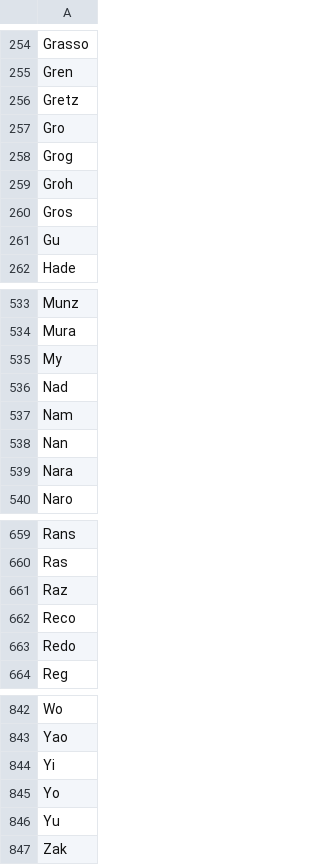
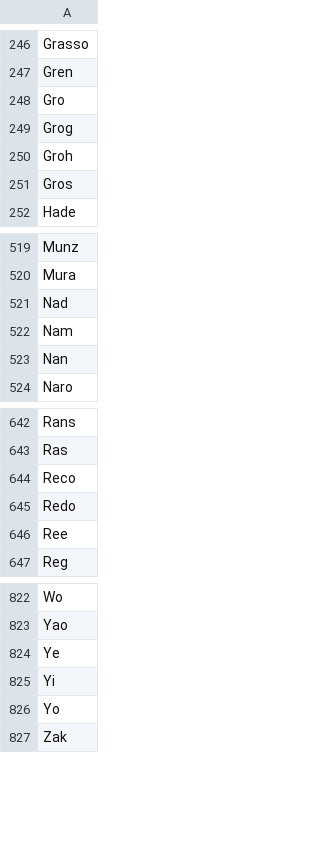
Before and after one commit to codepoke-kk/qwertigraphy, a CSV file: utilities/block_words.csv, drawn as a sheet; only a part is shown, gaps mark what is left out; removed rows and columns are numbered as before the commit, all else as after; the diff covers the shown part only; the diff names each change by its address in the sheet, - before the commit and + after, or states it on an @@ line.

```diff
--- a/utilities/block_words.csv
+++ b/utilities/block_words.csv
-row 256: Gretz
-row 261: Gu
-row 535: My
-row 539: Nara
-row 661: Raz
+row 646: Ree
+row 824: Ye
-row 846: Yu
```
Also changed, not shown: 4 added rows, 20 removed rows and 1 edited cell elsewhere in this file, qwertigraph/dictionaries/anniversary_cmu.csv, qwertigraph/dictionaries/anniversary_required.csv, 5 other files.
